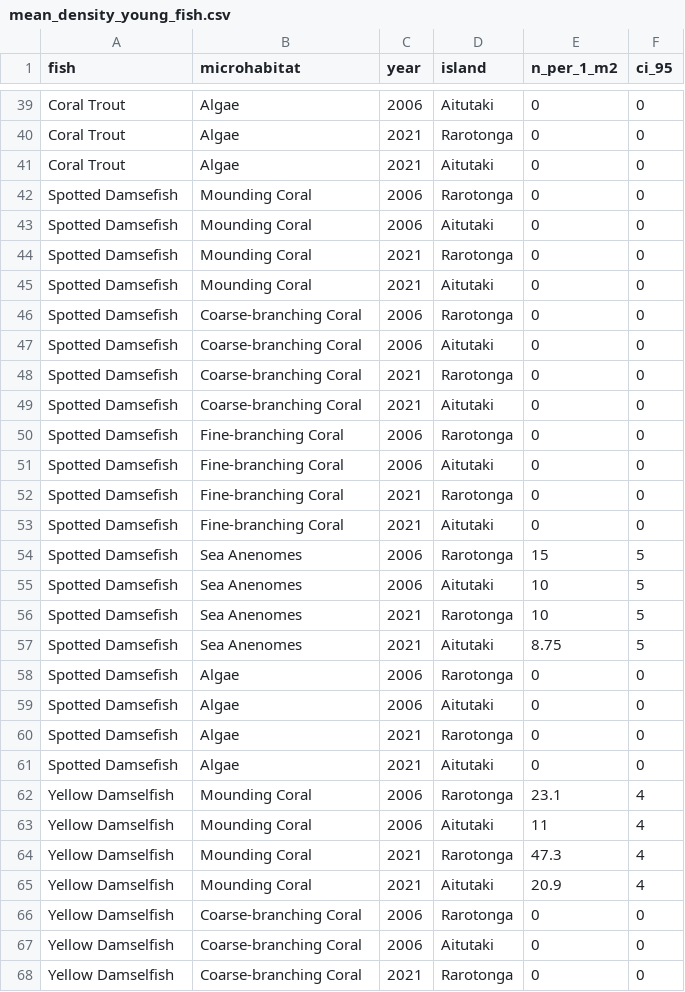
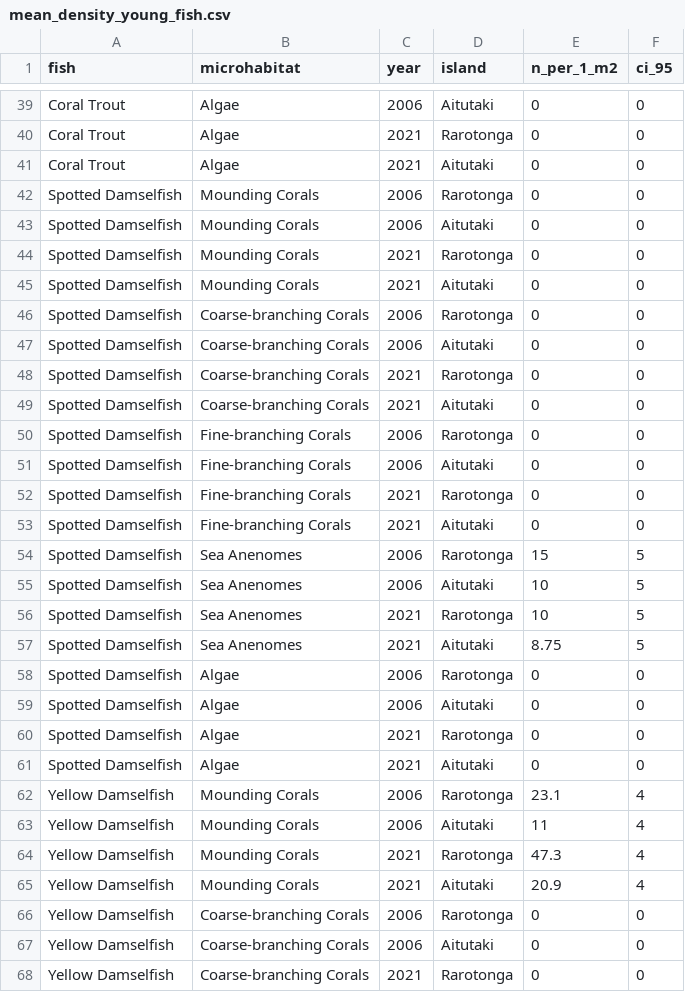
Before and after one commit to BrennieDev/esm_260_problem_sets, a CSV file: data/mean_density_young_fish.csv, drawn as a sheet; only a part is shown, gaps mark what is left out; the diff covers the shown part only.

```diff
--- a/data/mean_density_young_fish.csv
+++ b/data/mean_density_young_fish.csv
@@ -41,28 +41,28 @@ Coral Trout,Algae,2021,Rarotonga,0,0
 Coral Trout,Algae,2021,Aitutaki,0,0
-Spotted Damsefish,Mounding Coral,2006,Rarotonga,0,0
-Spotted Damsefish,Mounding Coral,2006,Aitutaki,0,0
-Spotted Damsefish,Mounding Coral,2021,Rarotonga,0,0
-Spotted Damsefish,Mounding Coral,2021,Aitutaki,0,0
-Spotted Damsefish,Coarse-branching Coral,2006,Rarotonga,0,0
-Spotted Damsefish,Coarse-branching Coral,2006,Aitutaki,0,0
-Spotted Damsefish,Coarse-branching Coral,2021,Rarotonga,0,0
-Spotted Damsefish,Coarse-branching Coral,2021,Aitutaki,0,0
-Spotted Damsefish,Fine-branching Coral,2006,Rarotonga,0,0
-Spotted Damsefish,Fine-branching Coral,2006,Aitutaki,0,0
-Spotted Damsefish,Fine-branching Coral,2021,Rarotonga,0,0
-Spotted Damsefish,Fine-branching Coral,2021,Aitutaki,0,0
-Spotted Damsefish,Sea Anenomes,2006,Rarotonga,15,5
-Spotted Damsefish,Sea Anenomes,2006,Aitutaki,10,5
-Spotted Damsefish,Sea Anenomes,2021,Rarotonga,10,5
-Spotted Damsefish,Sea Anenomes,2021,Aitutaki,8.75,5
-Spotted Damsefish,Algae,2006,Rarotonga,0,0
-Spotted Damsefish,Algae,2006,Aitutaki,0,0
-Spotted Damsefish,Algae,2021,Rarotonga,0,0
-Spotted Damsefish,Algae,2021,Aitutaki,0,0
-Yellow Damselfish,Mounding Coral,2006,Rarotonga,23.1,4
-Yellow Damselfish,Mounding Coral,2006,Aitutaki,11,4
-Yellow Damselfish,Mounding Coral,2021,Rarotonga,47.3,4
-Yellow Damselfish,Mounding Coral,2021,Aitutaki,20.9,4
-Yellow Damselfish,Coarse-branching Coral,2006,Rarotonga,0,0
-Yellow Damselfish,Coarse-branching Coral,2006,Aitutaki,0,0
-Yellow Damselfish,Coarse-branching Coral,2021,Rarotonga,0,0
+Spotted Damselfish,Mounding Corals,2006,Rarotonga,0,0
+Spotted Damselfish,Mounding Corals,2006,Aitutaki,0,0
+Spotted Damselfish,Mounding Corals,2021,Rarotonga,0,0
+Spotted Damselfish,Mounding Corals,2021,Aitutaki,0,0
+Spotted Damselfish,Coarse-branching Corals,2006,Rarotonga,0,0
+Spotted Damselfish,Coarse-branching Corals,2006,Aitutaki,0,0
+Spotted Damselfish,Coarse-branching Corals,2021,Rarotonga,0,0
+Spotted Damselfish,Coarse-branching Corals,2021,Aitutaki,0,0
+Spotted Damselfish,Fine-branching Corals,2006,Rarotonga,0,0
+Spotted Damselfish,Fine-branching Corals,2006,Aitutaki,0,0
+Spotted Damselfish,Fine-branching Corals,2021,Rarotonga,0,0
+Spotted Damselfish,Fine-branching Corals,2021,Aitutaki,0,0
+Spotted Damselfish,Sea Anenomes,2006,Rarotonga,15,5
+Spotted Damselfish,Sea Anenomes,2006,Aitutaki,10,5
+Spotted Damselfish,Sea Anenomes,2021,Rarotonga,10,5
+Spotted Damselfish,Sea Anenomes,2021,Aitutaki,8.75,5
+Spotted Damselfish,Algae,2006,Rarotonga,0,0
+Spotted Damselfish,Algae,2006,Aitutaki,0,0
+Spotted Damselfish,Algae,2021,Rarotonga,0,0
+Spotted Damselfish,Algae,2021,Aitutaki,0,0
+Yellow Damselfish,Mounding Corals,2006,Rarotonga,23.1,4
+Yellow Damselfish,Mounding Corals,2006,Aitutaki,11,4
+Yellow Damselfish,Mounding Corals,2021,Rarotonga,47.3,4
+Yellow Damselfish,Mounding Corals,2021,Aitutaki,20.9,4
+Yellow Damselfish,Coarse-branching Corals,2006,Rarotonga,0,0
+Yellow Damselfish,Coarse-branching Corals,2006,Aitutaki,0,0
+Yellow Damselfish,Coarse-branching Corals,2021,Rarotonga,0,0
```
Also changed, not shown: 29 edited cells elsewhere in this file, data/mean_density_adult_organisms.csv, 3 other files.
